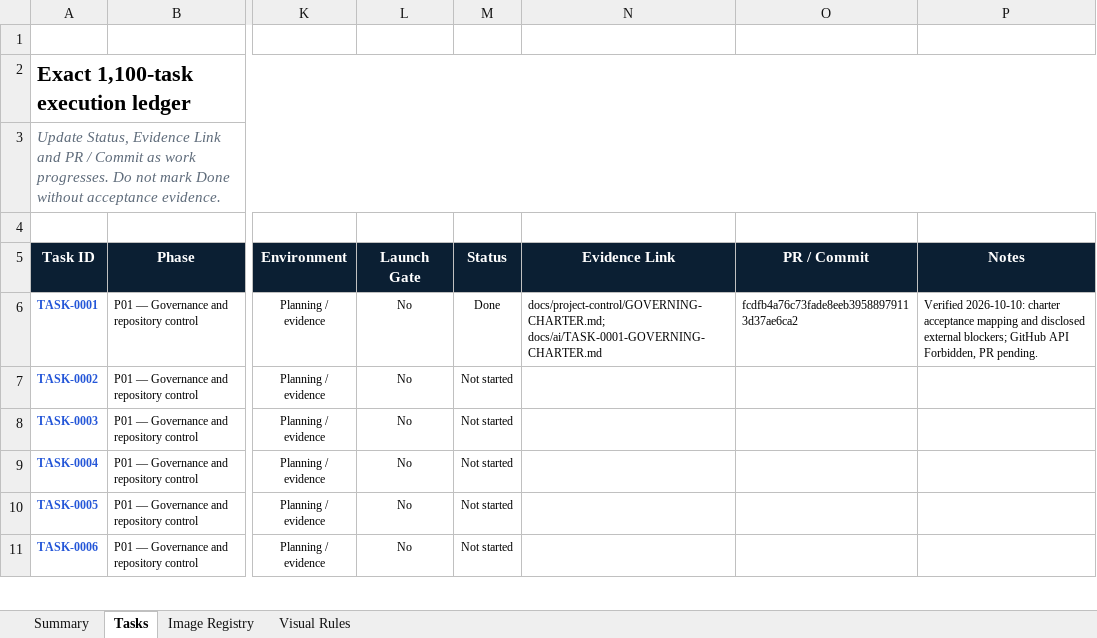
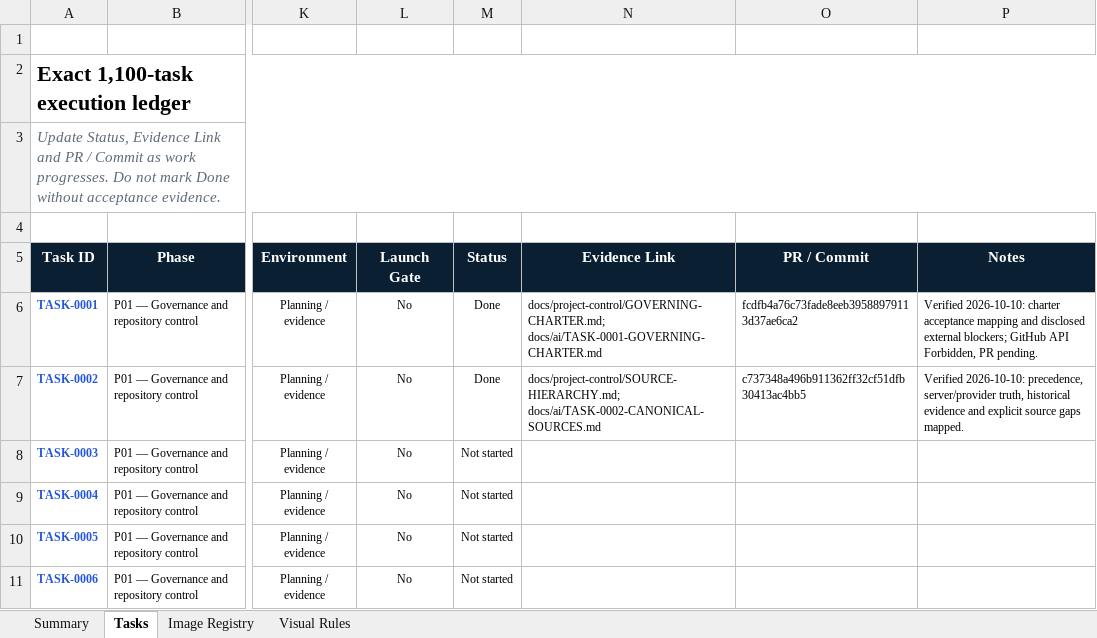
Before and after one commit to Yashwanthnikky228/stayrelay-hotel-platform, an Excel workbook: docs/project-control/StayRelay_Exact_1100_Task_Production_Tracker.xlsx, sheet Tasks, drawn as a sheet; only a part is shown, gaps mark what is left out; values as stored, in another font and other column widths than the file's, no borders; conditional formats and table styles not drawn; the diff names each change by its address in the sheet, - before the commit and + after, or states it on an @@ line.

Commit message:
TASK-0002 record source hierarchy evidence

```diff
--- a/docs/project-control/StayRelay_Exact_1100_Task_Production_Tracker.xlsx (sheet Tasks)
+++ b/docs/project-control/StayRelay_Exact_1100_Task_Production_Tracker.xlsx (sheet Tasks)
-M7 (Status): Not started
+M7 (Status): Done
-N7 (Evidence Link): (empty)
+N7 (Evidence Link): docs/project-control/SOURCE-HIERARCHY.md; docs/ai/TASK-0002-CANONICAL-SOURCES.md
-O7 (PR / Commit): (empty)
+O7 (PR / Commit): c737348a496b911362ff32cf51dfb30413ac4bb5
-P7 (Notes): (empty)
+P7 (Notes): Verified 2026-10-10: precedence, server/provider truth, historical evidence and explicit source gaps mapped.
```
Also changed, not shown: 1 other file.
